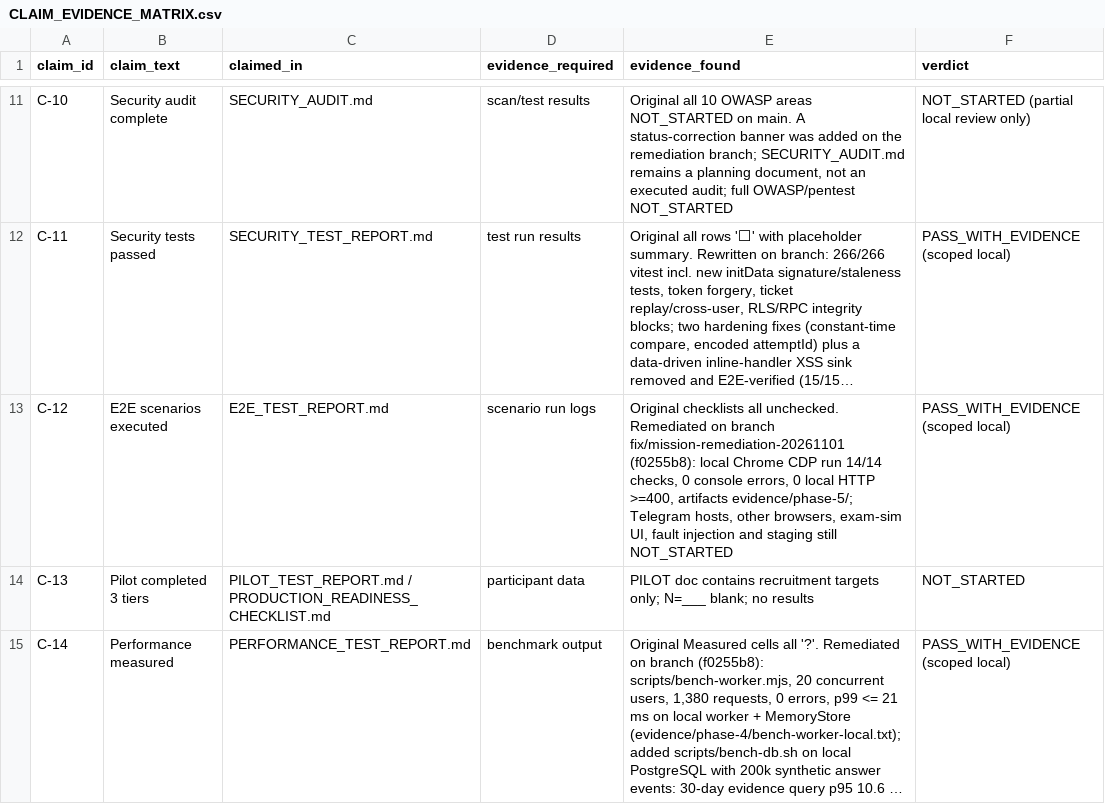
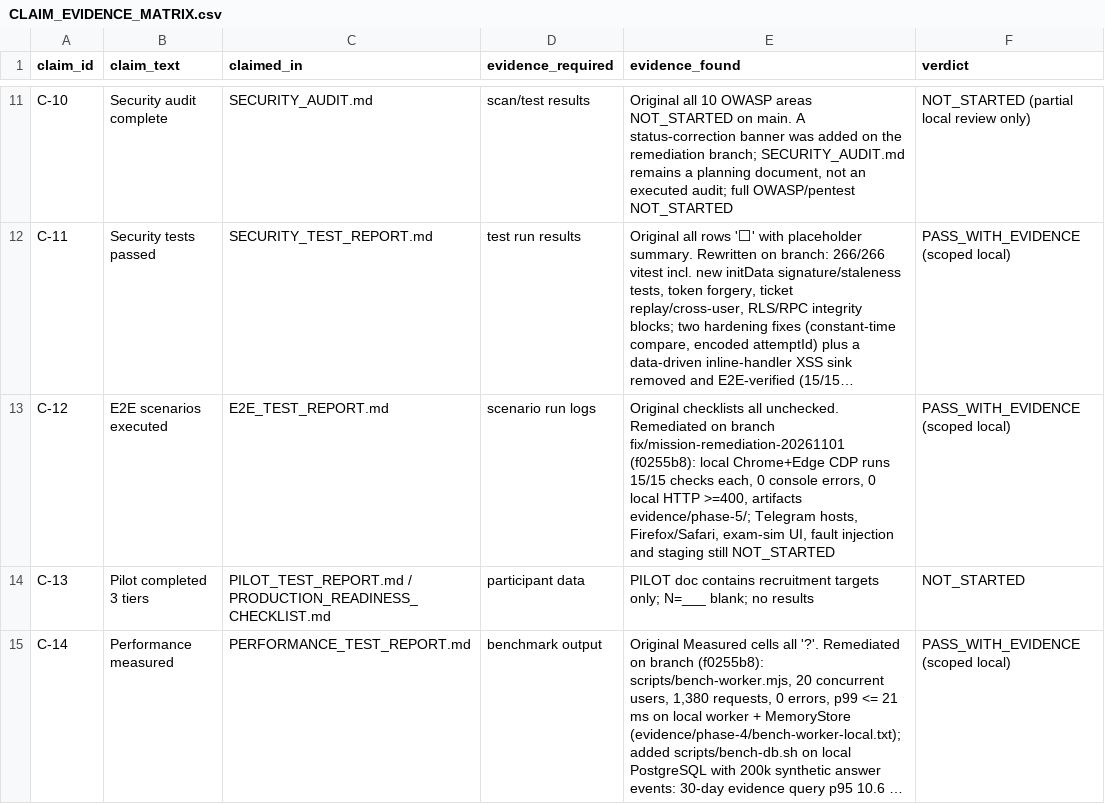
Before and after one commit to rrasi90/konkortelegrambot, a CSV file: docs/audit/CLAIM_EVIDENCE_MATRIX.csv, drawn as a sheet; only a part is shown, gaps mark what is left out; long unchanged cells end in …; the diff names each change by its address in the sheet, - before the commit and + after, or states it on an @@ line.

Commit message:
test(e2e): run mini-app flow in Chrome and Edge
Add per-browser output suffix and tolerate locked temp-profile cleanup.
Both headless runs pass 15/15 with zero console or HTTP errors.

```diff
--- a/docs/audit/CLAIM_EVIDENCE_MATRIX.csv
+++ b/docs/audit/CLAIM_EVIDENCE_MATRIX.csv
-E13 (evidence_found): …(f0255b8): local Chrome CDP run 14/14 checks, 0 console errors, 0 local HTTP >=400, artifacts evidence/phase-5/; Telegram hosts, other browsers, exam-sim UI,…
+E13 (evidence_found): …(f0255b8): local Chrome+Edge CDP runs 15/15 checks each, 0 console errors, 0 local HTTP >=400, artifacts evidence/phase-5/; Telegram hosts, Firefox/Safari, exam-sim UI,…
```
Also changed, not shown: 15 other files.
